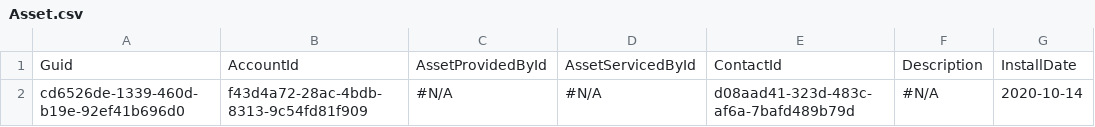
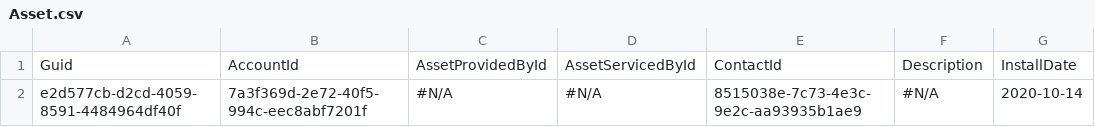
Before and after one commit to prodlytestuser/CPQTest10, a CSV file: Asset.csv, drawn as a sheet; only a part is shown; the diff names each change by its address in the sheet, - before the commit and + after, or states it on an @@ line.

```diff
--- a/Asset.csv
+++ b/Asset.csv
-A2: cd6526de-1339-460d-b19e-92ef41b696d0
+A2: e2d577cb-d2cd-4059-8591-4484964df40f
-B2: f43d4a72-28ac-4bdb-8313-9c54fd81f909
+B2: 7a3f369d-2e72-40f5-994c-eec8abf7201f
-E2: d08aad41-323d-483c-af6a-7bafd489b79d
+E2: 8515038e-7c73-4e3c-9e2c-aa93935b1ae9
```
Also changed, not shown: Account.csv, Case.csv, 3 other files.
